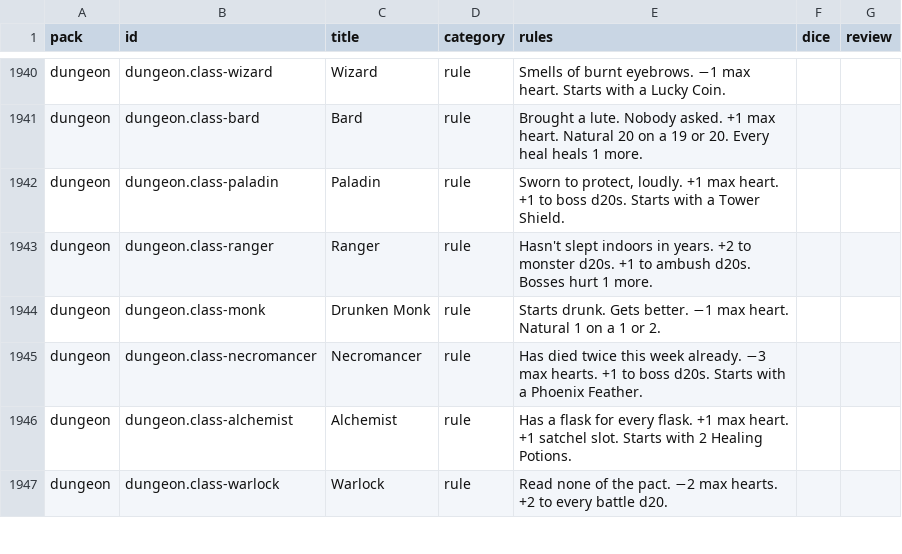
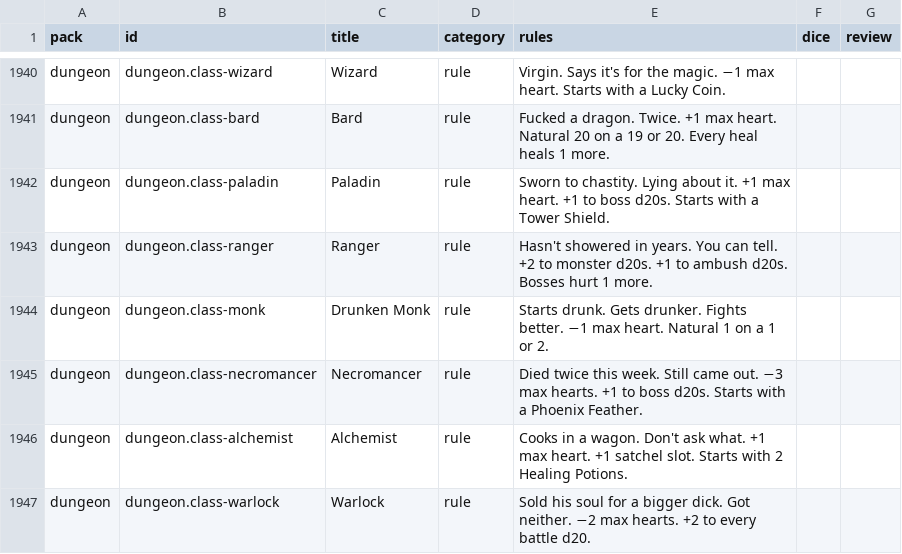
Before and after one commit to spencerdavis226/side-quest, a CSV file: docs/card-review.csv, drawn as a sheet; only a part is shown, gaps mark what is left out; the diff covers the shown part only.

```diff
--- a/docs/card-review.csv
+++ b/docs/card-review.csv
@@ -1940,8 +1940,8 @@ pack,id,title,category,rules,dice,review
-"dungeon","dungeon.class-wizard","Wizard","rule","Smells of burnt eyebrows. −1 max heart. Starts with a Lucky Coin.","",""
-"dungeon","dungeon.class-bard","Bard","rule","Brought a lute. Nobody asked. +1 max heart. Natural 20 on a 19 or 20. Every heal heals 1 more.","",""
-"dungeon","dungeon.class-paladin","Paladin","rule","Sworn to protect, loudly. +1 max heart. +1 to boss d20s. Starts with a Tower Shield.","",""
-"dungeon","dungeon.class-ranger","Ranger","rule","Hasn't slept indoors in years. +2 to monster d20s. +1 to ambush d20s. Bosses hurt 1 more.","",""
-"dungeon","dungeon.class-monk","Drunken Monk","rule","Starts drunk. Gets better. −1 max heart. Natural 1 on a 1 or 2.","",""
-"dungeon","dungeon.class-necromancer","Necromancer","rule","Has died twice this week already. −3 max hearts. +1 to boss d20s. Starts with a Phoenix Feather.","",""
-"dungeon","dungeon.class-alchemist","Alchemist","rule","Has a flask for every flask. +1 max heart. +1 satchel slot. Starts with 2 Healing Potions.","",""
-"dungeon","dungeon.class-warlock","Warlock","rule","Read none of the pact. −2 max hearts. +2 to every battle d20.","",""
+"dungeon","dungeon.class-wizard","Wizard","rule","Virgin. Says it's for the magic. −1 max heart. Starts with a Lucky Coin.","",""
+"dungeon","dungeon.class-bard","Bard","rule","Fucked a dragon. Twice. +1 max heart. Natural 20 on a 19 or 20. Every heal heals 1 more.","",""
+"dungeon","dungeon.class-paladin","Paladin","rule","Sworn to chastity. Lying about it. +1 max heart. +1 to boss d20s. Starts with a Tower Shield.","",""
+"dungeon","dungeon.class-ranger","Ranger","rule","Hasn't showered in years. You can tell. +2 to monster d20s. +1 to ambush d20s. Bosses hurt 1 more.","",""
+"dungeon","dungeon.class-monk","Drunken Monk","rule","Starts drunk. Gets drunker. Fights better. −1 max heart. Natural 1 on a 1 or 2.","",""
+"dungeon","dungeon.class-necromancer","Necromancer","rule","Died twice this week. Still came out. −3 max hearts. +1 to boss d20s. Starts with a Phoenix Feather.","",""
+"dungeon","dungeon.class-alchemist","Alchemist","rule","Cooks in a wagon. Don't ask what. +1 max heart. +1 satchel slot. Starts with 2 Healing Potions.","",""
+"dungeon","dungeon.class-warlock","Warlock","rule","Sold his soul for a bigger dick. Got neither. −2 max hearts. +2 to every battle d20.","",""
```
Also changed, not shown: 83 edited cells elsewhere in this file, 16 other files.
